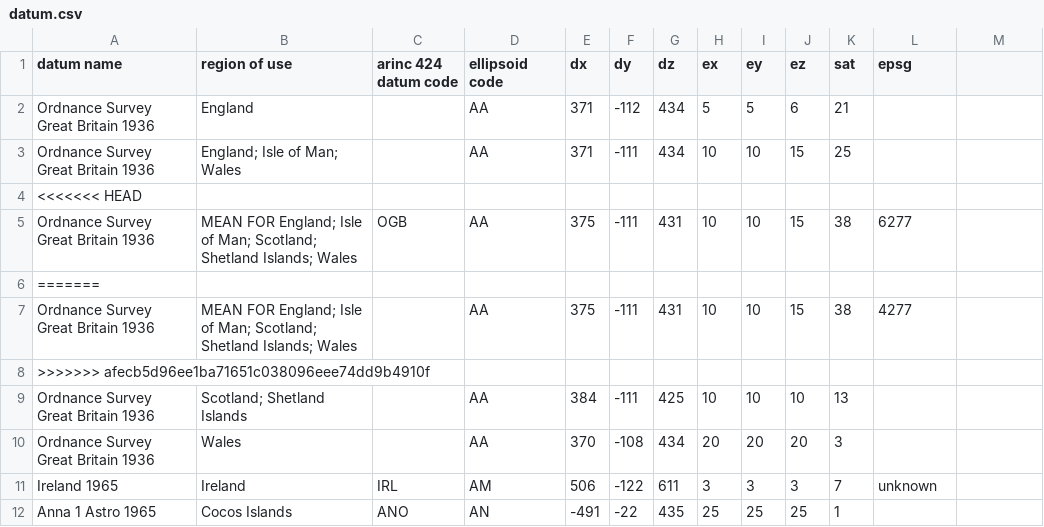
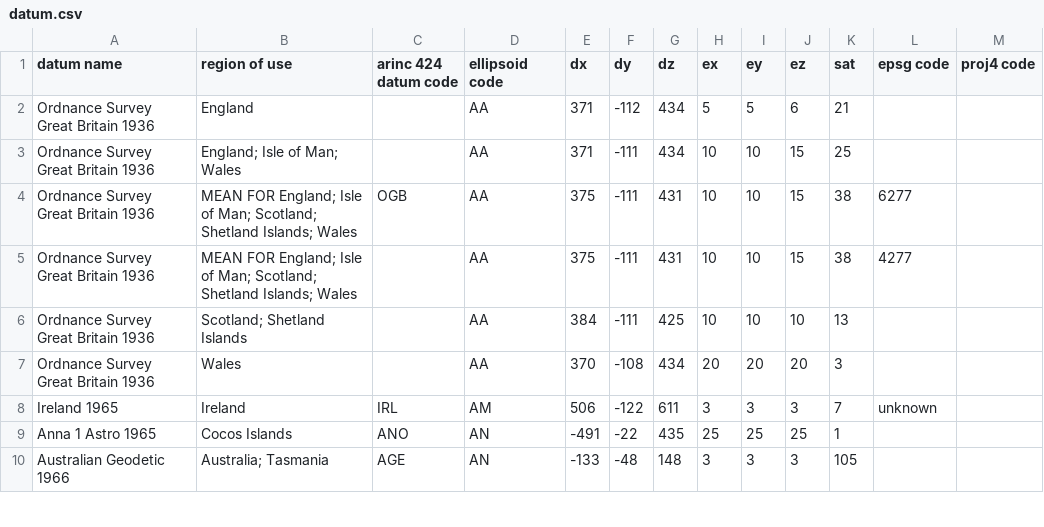
Before and after one commit to academe/osgb-tools, a CSV file: data/datum.csv, drawn as a sheet; only a part is shown; the shorter side is filled out with more unchanged rows; the diff names each change by its address in the sheet, - before the commit and + after, or states it on an @@ line.

```diff
--- a/data/datum.csv
+++ b/data/datum.csv
-L1: epsg
+L1: epsg code
-M1: (empty)
+M1: proj4 code
-row 4: <<<<<<< HEAD
-row 6: =======
-row 8: >>>>>>> afecb5d96ee1ba71651c038096eee74dd9b4910f
```
Also changed, not shown: data/ellipsoid.csv.
